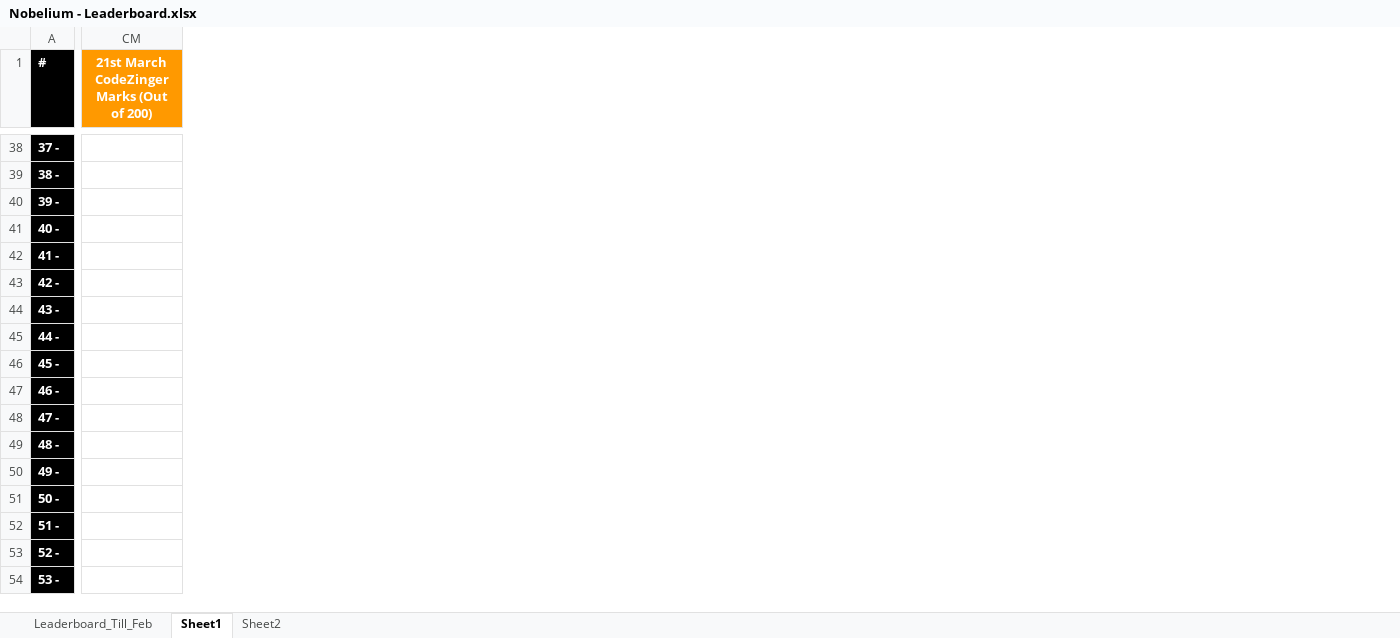
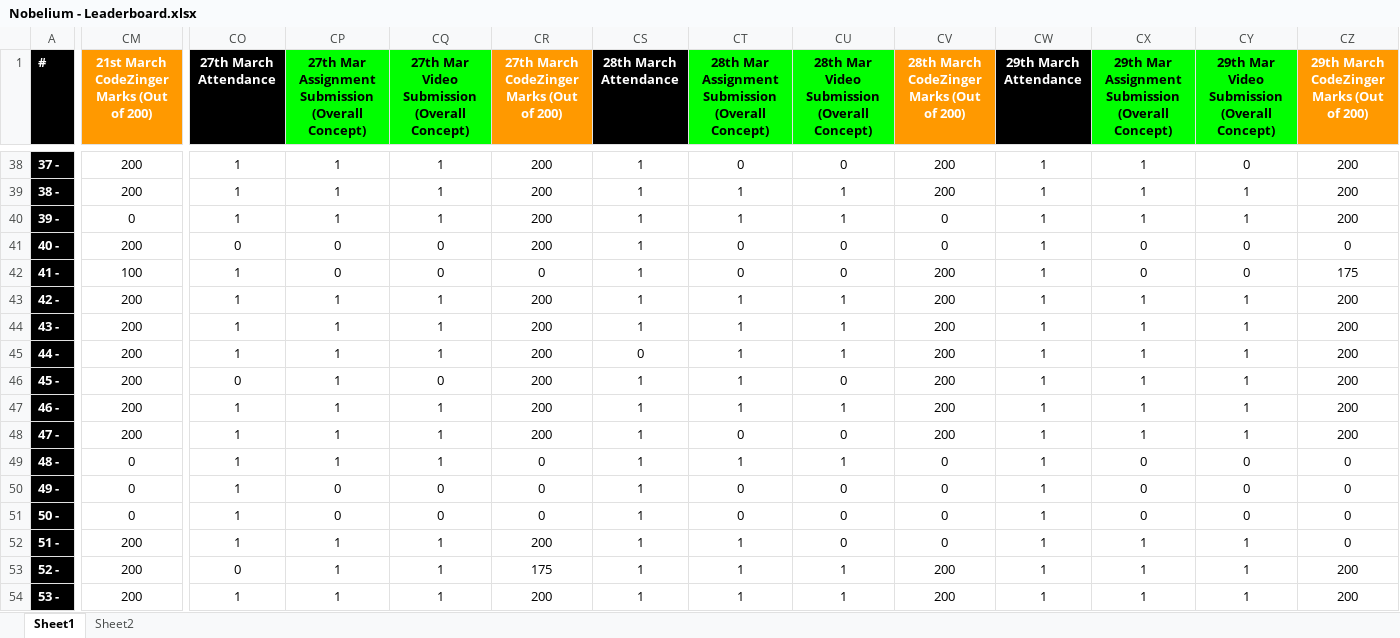
Before and after one commit to ruturajmengal2016/dashboard, an Excel workbook: Excel/Nobelium - Leaderboard.xlsx, sheet Sheet1, drawn as a sheet; only a part is shown, gaps mark what is left out; values as stored, in another font and other column widths than the file's, no borders; charts and pictures and conditional formats not drawn; the diff covers the shown part only; the diff names each change by its address in the sheet, - before the commit and + after, or states it on an @@ line.

```diff
--- a/Excel/Nobelium - Leaderboard.xlsx (sheet Sheet1)
+++ b/Excel/Nobelium - Leaderboard.xlsx (sheet Sheet1)
@@ sheet tab hidden: Leaderboard_Till_Feb @@
+column CO (27th March Attendance), rows 38-54: 1 | 1 | 1 | 0 | 1 | 1 | 1 | 1 | 0 | 1 | 1 | 1 | 1 | 1 | 1 | 0 | 1
+column CP, row 1: 27th Mar Assignment Submission (Overall Concept); rows 38-54: 1 | 1 | 1 | 0 | 0 | 1 | 1 | 1 | 1 | 1 | 1 | 1 | 0 | 0 | 1 | 1 | 1
+column CQ, row 1: 27th Mar Video Submission (Overall Concept); rows 38-54: 1 | 1 | 1 | 0 | 0 | 1 | 1 | 1 | 0 | 1 | 1 | 1 | 0 | 0 | 1 | 1 | 1
+column CR, row 1: 27th March CodeZinger Marks (Out of 200); rows 38-54: 200 | 200 | 200 | 200 | 0 | 200 | 200 | 200 | 200 | 200 | 200 | 0 | 0 | 0 | 200 | 175 | 200
+column CS (28th March Attendance), rows 38-54: 1 | 1 | 1 | 1 | 1 | 1 | 1 | 0 | 1 | 1 | 1 | 1 | 1 | 1 | 1 | 1 | 1
+column CT, row 1: 28th Mar Assignment Submission (Overall Concept); rows 38-54: 0 | 1 | 1 | 0 | 0 | 1 | 1 | 1 | 1 | 1 | 0 | 1 | 0 | 0 | 1 | 1 | 1
+column CU, row 1: 28th Mar Video Submission (Overall Concept); rows 38-54: 0 | 1 | 1 | 0 | 0 | 1 | 1 | 1 | 0 | 1 | 0 | 1 | 0 | 0 | 0 | 1 | 1
+column CV, row 1: 28th March CodeZinger Marks (Out of 200); rows 38-54: 200 | 200 | 0 | 0 | 200 | 200 | 200 | 200 | 200 | 200 | 200 | 0 | 0 | 0 | 0 | 200 | 200
+column CW (29th March Attendance), rows 38-54: all 1
+column CX, row 1: 29th Mar Assignment Submission (Overall Concept); rows 38-54: 1 | 1 | 1 | 0 | 0 | 1 | 1 | 1 | 1 | 1 | 1 | 0 | 0 | 0 | 1 | 1 | 1
+column CY, row 1: 29th Mar Video Submission (Overall Concept); rows 38-54: 0 | 1 | 1 | 0 | 0 | 1 | 1 | 1 | 1 | 1 | 1 | 0 | 0 | 0 | 1 | 1 | 1
+column CZ, row 1: 29th March CodeZinger Marks (Out of 200); rows 38-54: 200 | 200 | 200 | 0 | 175 | 200 | 200 | 200 | 200 | 200 | 200 | 0 | 0 | 0 | 0 | 200 | 200
-CM38:CM39: (empty)
+CM38:CM39: 200
-CM40: (empty)
+CM40: 0
-CM41: (empty)
+CM41: 200
-CM42: (empty)
+CM42: 100
-CM43:CM48: (empty)
+CM43:CM48: 200
-CM49:CM51: (empty)
+CM49:CM51: 0
-CM52:CM54: (empty)
+CM52:CM54: 200
```
Also changed, not shown: 9 added columns and 190 edited cells elsewhere in this sheet, charts or pictures.
